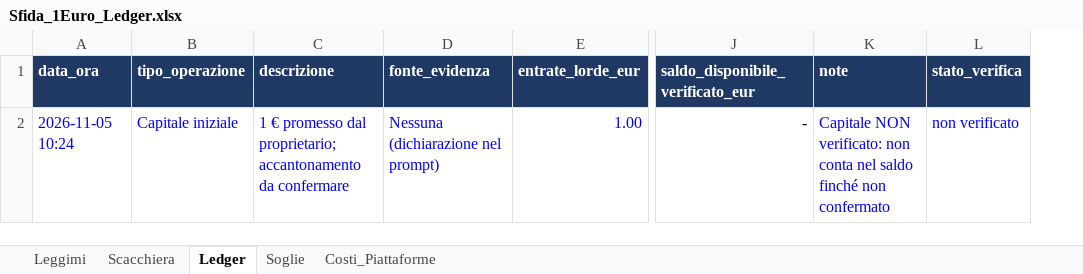
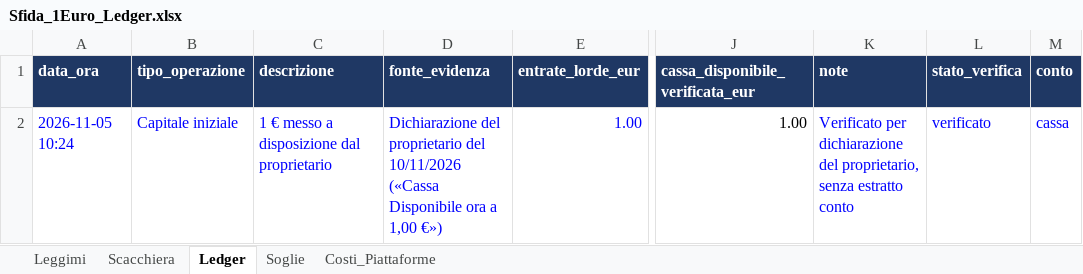
Before and after one commit to LucaMarinini/StudioMargin-Claude, an Excel workbook: sfida/Sfida_1Euro_Ledger.xlsx, sheet Ledger, drawn as a sheet; only a part is shown, gaps mark what is left out; values as stored, in another font and other column widths than the file's, no borders; removed rows and columns are numbered as before the commit, all else as after; the diff names each change by its address in the sheet, - before the commit and + after, or states it on an @@ line.

```diff
--- a/sfida/Sfida_1Euro_Ledger.xlsx (sheet Ledger)
+++ b/sfida/Sfida_1Euro_Ledger.xlsx (sheet Ledger)
-column J (saldo_disponibile_verificato_eur), row 2: -
+column J (cassa_disponibile_verificata_eur), row 2: 1.00
+column M (conto), row 2: cassa
-C2 (descrizione): 1 € promesso dal proprietario; accantonamento da confermare
+C2 (descrizione): 1 € messo a disposizione dal proprietario
-D2 (fonte_evidenza): Nessuna (dichiarazione nel prompt)
+D2 (fonte_evidenza): Dichiarazione del proprietario del 10/11/2026 («Cassa Disponibile ora a 1,00 €»)
-K2 (note): Capitale NON verificato: non conta nel saldo finché non confermato
+K2 (note): Verificato per dichiarazione del proprietario, senza estratto conto
-L2 (stato_verifica): non verificato
+L2 (stato_verifica): verificato
```
Also changed, not shown: sheet Scacchiera, sheet Leggimi, 1 other file.
